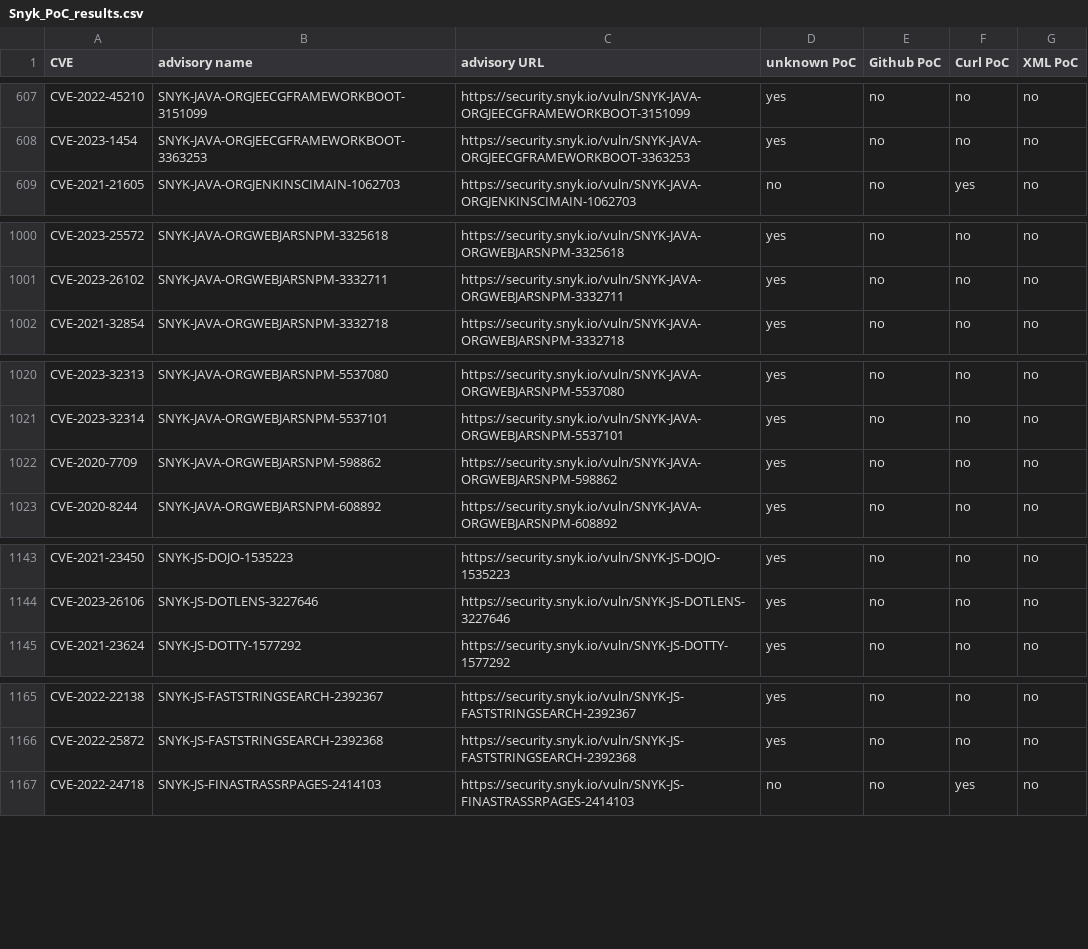
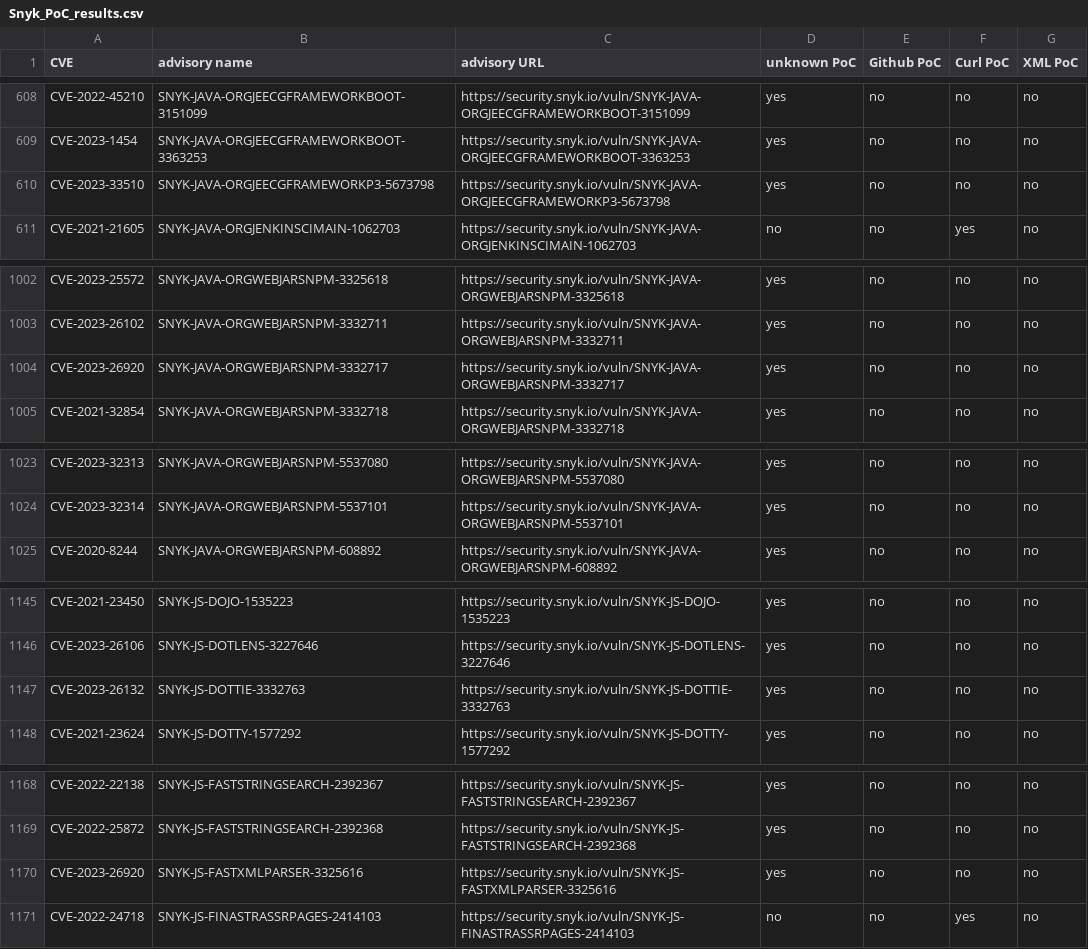
Before and after one commit to e-m-b-a/emba, a CSV file: config/Snyk_PoC_results.csv, drawn as a sheet; only a part is shown, gaps mark what is left out; the diff covers the shown part only.

Commit message:
Update Snyk database

```diff
--- a/config/Snyk_PoC_results.csv
+++ b/config/Snyk_PoC_results.csv
@@ -608,2 +609,3 @@ CVE-2022-45210;SNYK-JAVA-ORGJEECGFRAMEWORKBOOT-3151099;https://security.snyk.io/
 CVE-2023-1454;SNYK-JAVA-ORGJEECGFRAMEWORKBOOT-3363253;https://security.snyk.io/vuln/SNYK-JAVA-ORGJEECGFRAMEWORKBOOT-3363253;yes;no;no;no;
+CVE-2023-33510;SNYK-JAVA-ORGJEECGFRAMEWORKP3-5673798;https://security.snyk.io/vuln/SNYK-JAVA-ORGJEECGFRAMEWORKP3-5673798;yes;no;no;no;
 CVE-2021-21605;SNYK-JAVA-ORGJENKINSCIMAIN-1062703;https://security.snyk.io/vuln/SNYK-JAVA-ORGJENKINSCIMAIN-1062703;no;no;yes;no;
@@ -1001,2 +1003,3 @@ CVE-2023-25572;SNYK-JAVA-ORGWEBJARSNPM-3325618;https://security.snyk.io/vuln/SNY
 CVE-2023-26102;SNYK-JAVA-ORGWEBJARSNPM-3332711;https://security.snyk.io/vuln/SNYK-JAVA-ORGWEBJARSNPM-3332711;yes;no;no;no;
+CVE-2023-26920;SNYK-JAVA-ORGWEBJARSNPM-3332717;https://security.snyk.io/vuln/SNYK-JAVA-ORGWEBJARSNPM-3332717;yes;no;no;no;
 CVE-2021-32854;SNYK-JAVA-ORGWEBJARSNPM-3332718;https://security.snyk.io/vuln/SNYK-JAVA-ORGWEBJARSNPM-3332718;yes;no;no;no;
@@ -1021,3 +1024,2 @@ CVE-2023-32313;SNYK-JAVA-ORGWEBJARSNPM-5537080;https://security.snyk.io/vuln/SNY
 CVE-2023-32314;SNYK-JAVA-ORGWEBJARSNPM-5537101;https://security.snyk.io/vuln/SNYK-JAVA-ORGWEBJARSNPM-5537101;yes;no;no;no;
-CVE-2020-7709;SNYK-JAVA-ORGWEBJARSNPM-598862;https://security.snyk.io/vuln/SNYK-JAVA-ORGWEBJARSNPM-598862;yes;no;no;no;
 CVE-2020-8244;SNYK-JAVA-ORGWEBJARSNPM-608892;https://security.snyk.io/vuln/SNYK-JAVA-ORGWEBJARSNPM-608892;yes;no;no;no;
@@ -1144,2 +1146,3 @@ CVE-2021-23450;SNYK-JS-DOJO-1535223;https://security.snyk.io/vuln/SNYK-JS-DOJO-1
 CVE-2023-26106;SNYK-JS-DOTLENS-3227646;https://security.snyk.io/vuln/SNYK-JS-DOTLENS-3227646;yes;no;no;no;
+CVE-2023-26132;SNYK-JS-DOTTIE-3332763;https://security.snyk.io/vuln/SNYK-JS-DOTTIE-3332763;yes;no;no;no;
 CVE-2021-23624;SNYK-JS-DOTTY-1577292;https://security.snyk.io/vuln/SNYK-JS-DOTTY-1577292;yes;no;no;no;
@@ -1166,2 +1169,3 @@ CVE-2022-22138;SNYK-JS-FASTSTRINGSEARCH-2392367;https://security.snyk.io/vuln/SN
 CVE-2022-25872;SNYK-JS-FASTSTRINGSEARCH-2392368;https://security.snyk.io/vuln/SNYK-JS-FASTSTRINGSEARCH-2392368;yes;no;no;no;
+CVE-2023-26920;SNYK-JS-FASTXMLPARSER-3325616;https://security.snyk.io/vuln/SNYK-JS-FASTXMLPARSER-3325616;yes;no;no;no;
 CVE-2022-24718;SNYK-JS-FINASTRASSRPAGES-2414103;https://security.snyk.io/vuln/SNYK-JS-FINASTRASSRPAGES-2414103;no;no;yes;no;
```
Also changed, not shown: 12 added rows, 4 removed rows and 3 edited cells elsewhere in this file.
